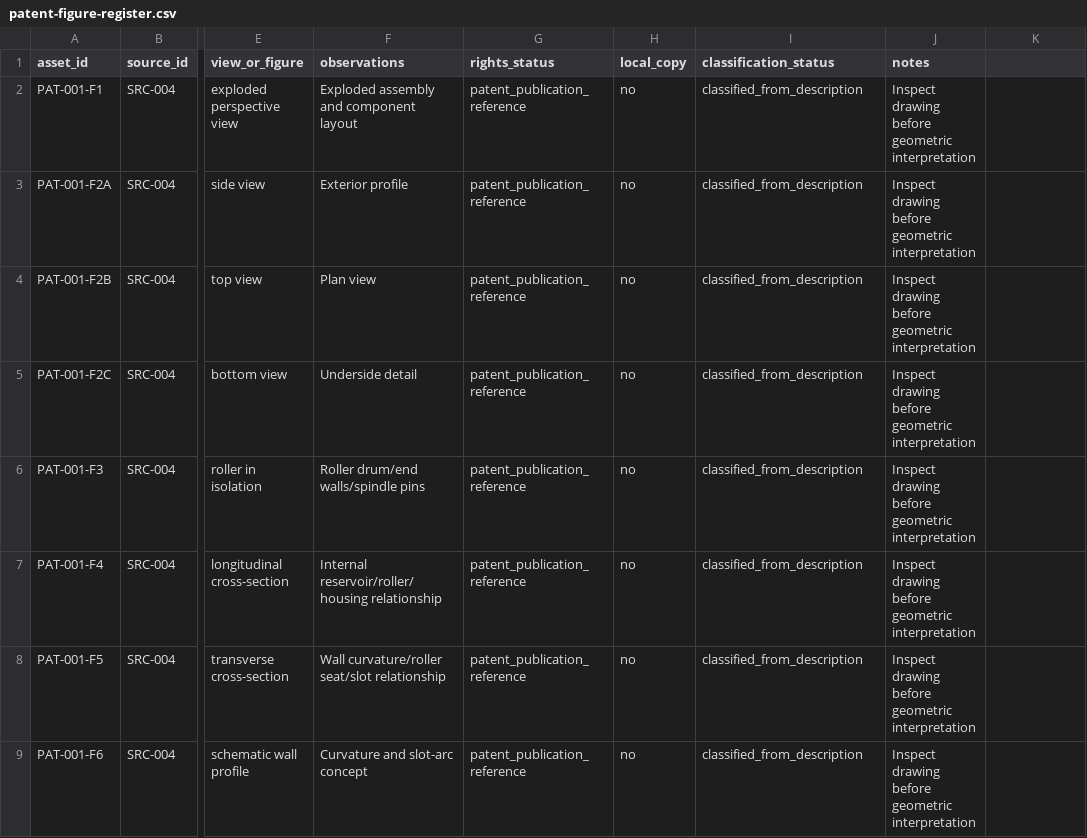
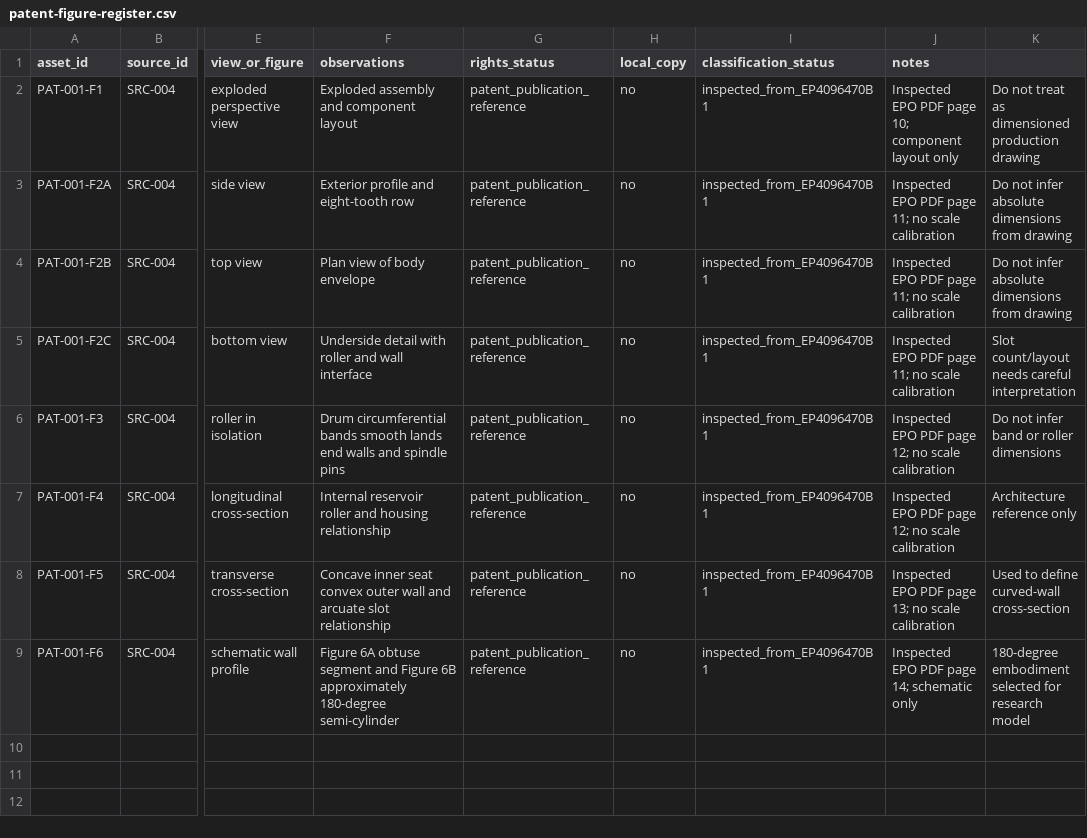
Before and after one commit to andiekobbietks/product-engineering-lab, a CSV file: experiments/001-nyfasi-reconstruction/evidence/patent-figure-register.csv, drawn as a sheet; only a part is shown, gaps mark what is left out; the diff names each change by its address in the sheet, - before the commit and + after, or states it on an @@ line.

Commit message:
Classify inspected patent drawing figures

```diff
--- a/experiments/001-nyfasi-reconstruction/evidence/patent-figure-register.csv
+++ b/experiments/001-nyfasi-reconstruction/evidence/patent-figure-register.csv
-I2:I9 (classification_status): classified_from_description
+I2:I9 (classification_status): inspected_from_EP4096470B1
-J2 (notes): Inspect drawing before geometric interpretation
+J2 (notes): Inspected EPO PDF page 10; component layout only
-K2: (empty)
+K2: Do not treat as dimensioned production drawing
-F3 (observations): Exterior profile
+F3 (observations): Exterior profile and eight-tooth row
-J3:J5 (notes): Inspect drawing before geometric interpretation
+J3:J5 (notes): Inspected EPO PDF page 11; no scale calibration
-K3:K4: (empty)
+K3:K4: Do not infer absolute dimensions from drawing
-F4 (observations): Plan view
+F4 (observations): Plan view of body envelope
-F5 (observations): Underside detail
+F5 (observations): Underside detail with roller and wall interface
-K5: (empty)
+K5: Slot count/layout needs careful interpretation
-F6 (observations): Roller drum/end walls/spindle pins
+F6 (observations): Drum circumferential bands smooth lands end walls and spindle pins
-J6:J7 (notes): Inspect drawing before geometric interpretation
+J6:J7 (notes): Inspected EPO PDF page 12; no scale calibration
-K6: (empty)
+K6: Do not infer band or roller dimensions
-F7 (observations): Internal reservoir/roller/housing relationship
+F7 (observations): Internal reservoir roller and housing relationship
-K7: (empty)
+K7: Architecture reference only
-F8 (observations): Wall curvature/roller seat/slot relationship
+F8 (observations): Concave inner seat convex outer wall and arcuate slot relationship
-J8 (notes): Inspect drawing before geometric interpretation
+J8 (notes): Inspected EPO PDF page 13; no scale calibration
-K8: (empty)
+K8: Used to define curved-wall cross-section
-F9 (observations): Curvature and slot-arc concept
+F9 (observations): Figure 6A obtuse segment and Figure 6B approximately 180-degree semi-cylinder
-J9 (notes): Inspect drawing before geometric interpretation
+J9 (notes): Inspected EPO PDF page 14; schematic only
-K9: (empty)
+K9: 180-degree embodiment selected for research model
```
